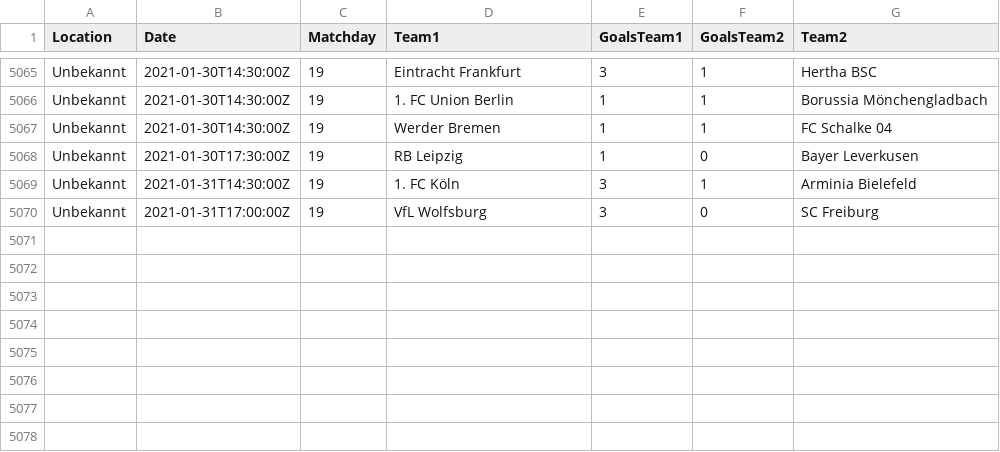
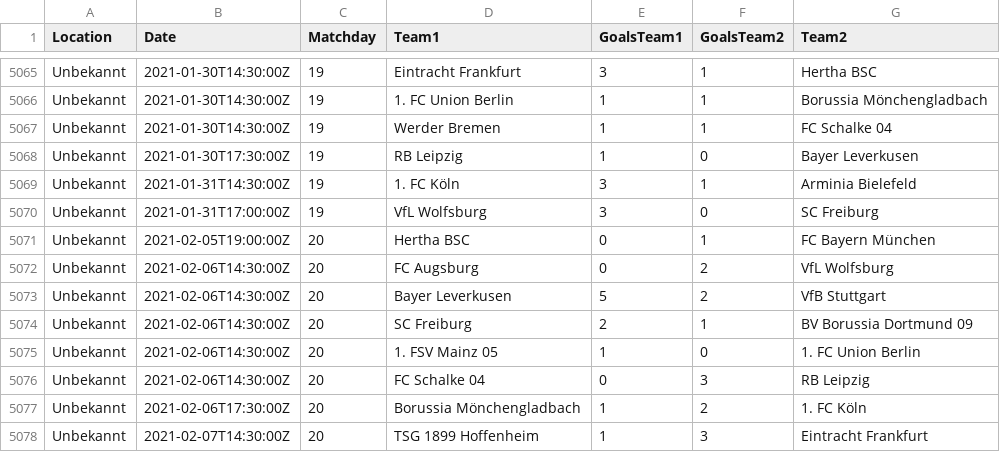
Before and after one commit to jana-wacker/Teamprojekt-WS-20-21, a CSV file: teamproject/Crawler.csv, drawn as a sheet; only a part is shown, gaps mark what is left out; the diff names each change by its address in the sheet, - before the commit and + after, or states it on an @@ line.

Commit message:
+ teams are updated after crawler.py is called + fixed minor bug in LinearRegression.py + embedded statistic module to gui - minor bug: gui shrinks after plt.show() is called --> will be fixed next time

```diff
--- a/teamproject/Crawler.csv
+++ b/teamproject/Crawler.csv
+row 5071: Unbekannt | 2021-02-05T19:00:00Z | 20 | Hertha BSC | 0 | 1 | FC Bayern München
+row 5072: Unbekannt | 2021-02-06T14:30:00Z | 20 | FC Augsburg | 0 | 2 | VfL Wolfsburg
+row 5073: Unbekannt | 2021-02-06T14:30:00Z | 20 | Bayer Leverkusen | 5 | 2 | VfB Stuttgart
+row 5074: Unbekannt | 2021-02-06T14:30:00Z | 20 | SC Freiburg | 2 | 1 | BV Borussia Dortmund 09
+row 5075: Unbekannt | 2021-02-06T14:30:00Z | 20 | 1. FSV Mainz 05 | 1 | 0 | 1. FC Union Berlin
+row 5076: Unbekannt | 2021-02-06T14:30:00Z | 20 | FC Schalke 04 | 0 | 3 | RB Leipzig
+row 5077: Unbekannt | 2021-02-06T17:30:00Z | 20 | Borussia Mönchengladbach | 1 | 2 | 1. FC Köln
+row 5078: Unbekannt | 2021-02-07T14:30:00Z | 20 | TSG 1899 Hoffenheim | 1 | 3 | Eintracht Frankfurt
```
Also changed, not shown: teamproject/Matchdays.csv, 5 other files.
